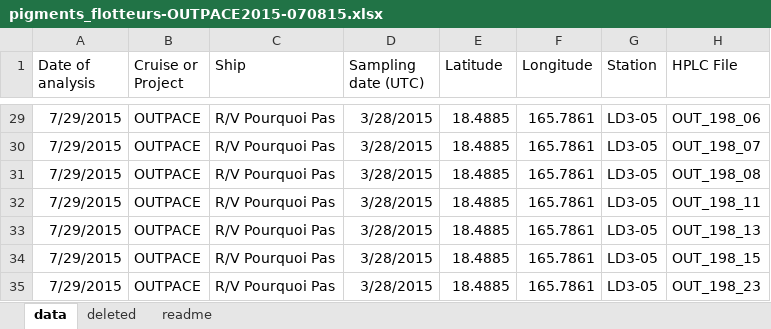
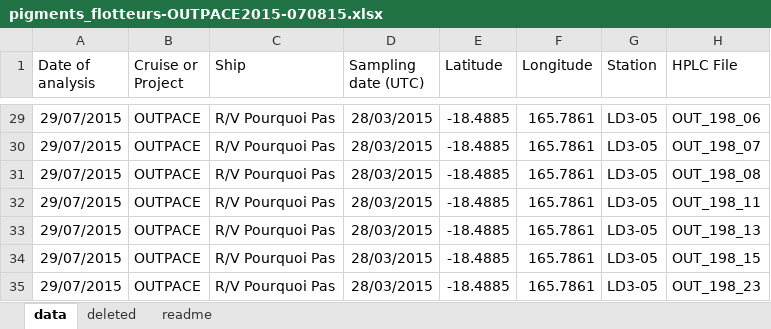
Before and after one commit to Flavi1P/fluorescence, an Excel workbook: Data/raw_excel/lovbio075b/PIGMENTS/pigments_flotteurs-OUTPACE2015-070815.xlsx, sheet data, drawn as a sheet; only a part is shown, gaps mark what is left out; values as stored, in another font and other column widths than the file's, no borders; conditional formats not drawn; the diff covers the shown part only; the diff names each change by its address in the sheet, - before the commit and + after, or states it on an @@ line.

```diff
--- a/Data/raw_excel/lovbio075b/PIGMENTS/pigments_flotteurs-OUTPACE2015-070815.xlsx (sheet data)
+++ b/Data/raw_excel/lovbio075b/PIGMENTS/pigments_flotteurs-OUTPACE2015-070815.xlsx (sheet data)
-A29:A35 (Date of analysis): 7/29/2015
+A29:A35 (Date of analysis): 29/07/2015
-D29:D35 (Sampling date (UTC)): 3/28/2015
+D29:D35 (Sampling date (UTC)): 28/03/2015
-E29:E35 (Latitude): 18.4885
+E29:E35 (Latitude): -18.4885
```
Also changed, not shown: 90 edited cells elsewhere in this sheet, sheet deleted, Data/raw_excel/lovbio013b/PIGMENTS/icb_17042013_pig_extraits.xlsx, Data/raw_excel/lovbio020b/PIGMENTS/icb_17042013_pig_extraits.xlsx, 20 other files.
